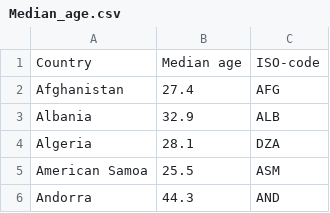
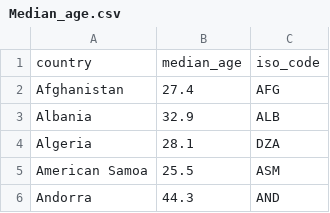
Before and after one commit to tomgtqq/DEND-WHO-COVID-19-Data-Warehouse-Redshift, a CSV file: data/WORLD-DATA-by-country-2020/Median_age.csv, drawn as a sheet; only a part is shown; removed rows and columns are numbered as before the commit, all else as after; the diff names each change by its address in the sheet, - before the commit and + after, or states it on an @@ line.

```diff
--- a/data/WORLD-DATA-by-country-2020/Median_age.csv
+++ b/data/WORLD-DATA-by-country-2020/Median_age.csv
-row 1: Country | Median age | ISO-code
+row 1: country | median_age | iso_code
```
Also changed, not shown: data/WORLD-DATA-by-country-2020/GDP_per_capita.csv, data/WORLD-DATA-by-country-2020/Life_expectancy.csv, 15 other files.
